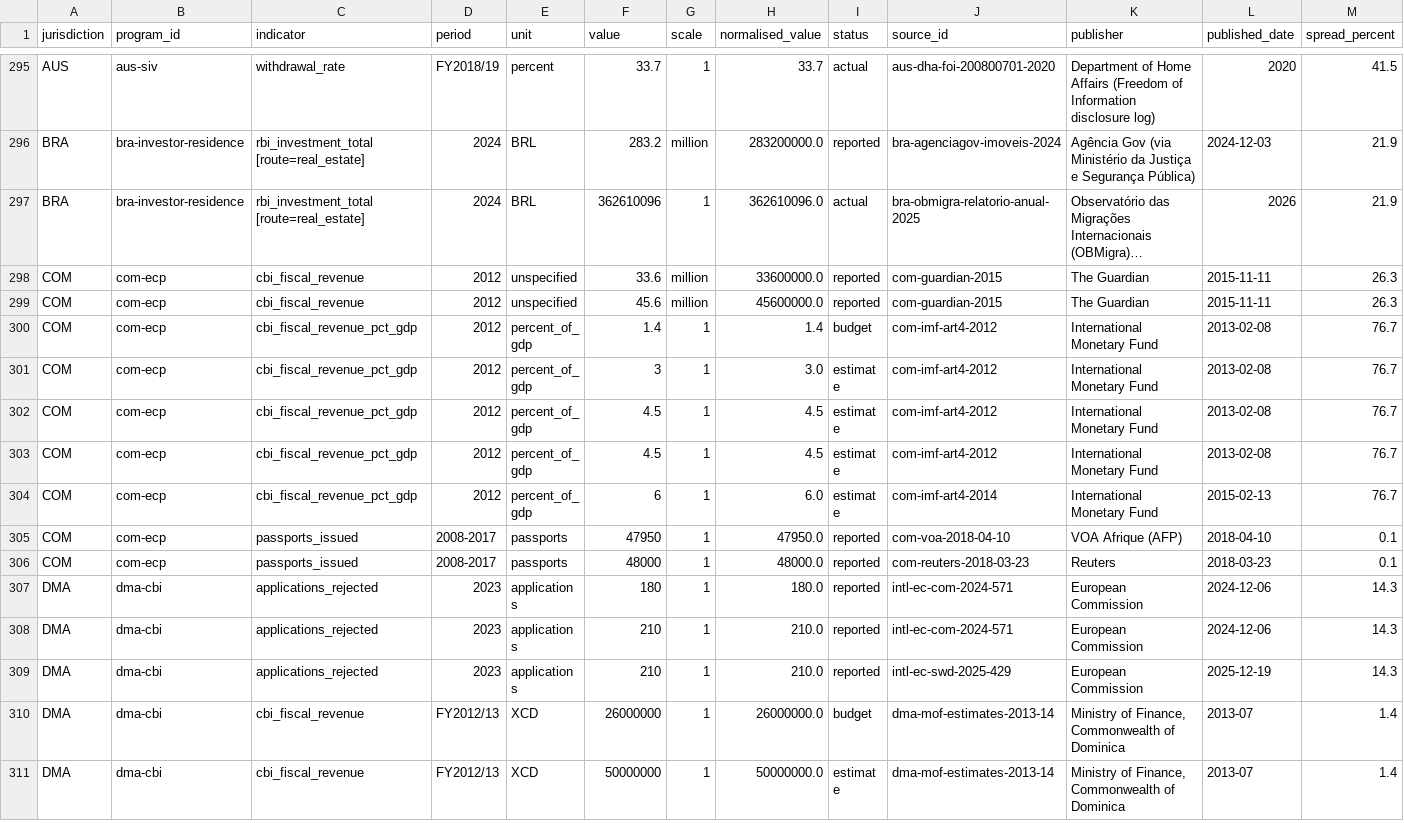
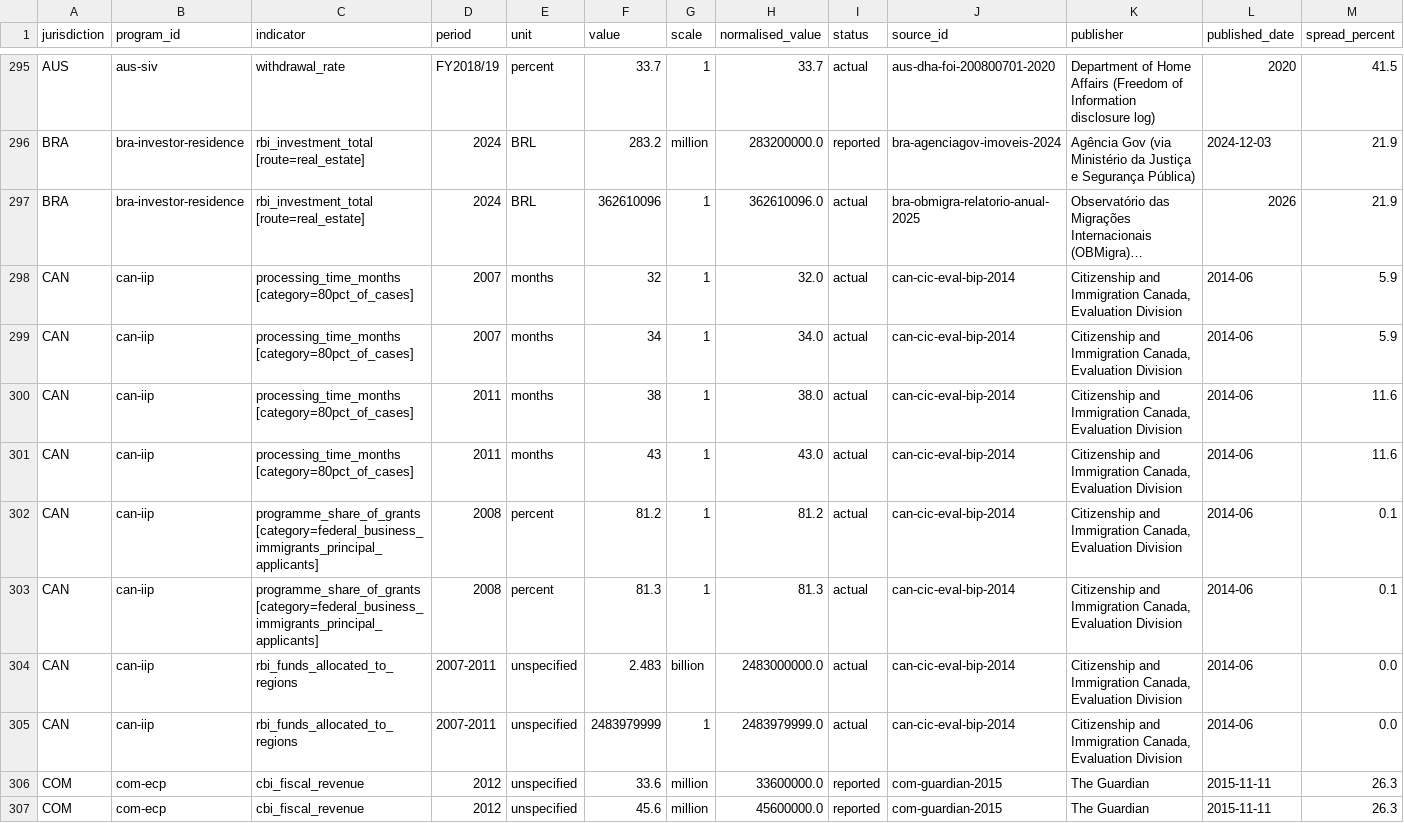
Before and after one commit to oscarleoo/data, a CSV file: topics/cbi/reports/discrepancies.csv, drawn as a sheet; only a part is shown, gaps mark what is left out; the shorter side is filled out with more unchanged rows; long unchanged cells end in …; rows hold the shown columns only; the diff names each change by its address in the sheet, - before the commit and + after, or states it on an @@ line.

```diff
--- a/topics/cbi/reports/discrepancies.csv
+++ b/topics/cbi/reports/discrepancies.csv
+row 298: CAN | can-iip | processing_time_months [category=80pct_of_cases] | 2007 | months | 32 | 1 | 32.0 | actual | can-cic-eval-bip-2014 | Citizenship and Immigration Canada, Evaluation Division | 2014-06 | 5.9
+row 299: CAN | can-iip | processing_time_months [category=80pct_of_cases] | 2007 | months | 34 | 1 | 34.0 | actual | can-cic-eval-bip-2014 | Citizenship and Immigration Canada, Evaluation Division | 2014-06 | 5.9
+row 300: CAN | can-iip | processing_time_months [category=80pct_of_cases] | 2011 | months | 38 | 1 | 38.0 | actual | can-cic-eval-bip-2014 | Citizenship and Immigration Canada, Evaluation Division | 2014-06 | 11.6
+row 301: CAN | can-iip | processing_time_months [category=80pct_of_cases] | 2011 | months | 43 | 1 | 43.0 | actual | can-cic-eval-bip-2014 | Citizenship and Immigration Canada, Evaluation Division | 2014-06 | 11.6
+row 302: CAN | can-iip | programme_share_of_grants [category=federal_business_immigrants_principal_applicants] | 2008 | percent | 81.2 | 1 | 81.2 | actual | can-cic-eval-bip-2014 | Citizenship and Immigration Canada, Evaluation Division | 2014-06 | 0.1
+row 303: CAN | can-iip | programme_share_of_grants [category=federal_business_immigrants_principal_applicants] | 2008 | percent | 81.3 | 1 | 81.3 | actual | can-cic-eval-bip-2014 | Citizenship and Immigration Canada, Evaluation Division | 2014-06 | 0.1
+row 304: CAN | can-iip | rbi_funds_allocated_to_regions | 2007-2011 | unspecified | 2.483 | billion | 2483000000.0 | actual | can-cic-eval-bip-2014 | Citizenship and Immigration Canada, Evaluation Division | 2014-06 | 0.0
+row 305: CAN | can-iip | rbi_funds_allocated_to_regions | 2007-2011 | unspecified | 2483979999 | 1 | 2483979999.0 | actual | can-cic-eval-bip-2014 | Citizenship and Immigration Canada, Evaluation Division | 2014-06 | 0.0
```
Also changed, not shown: 2 other files.
